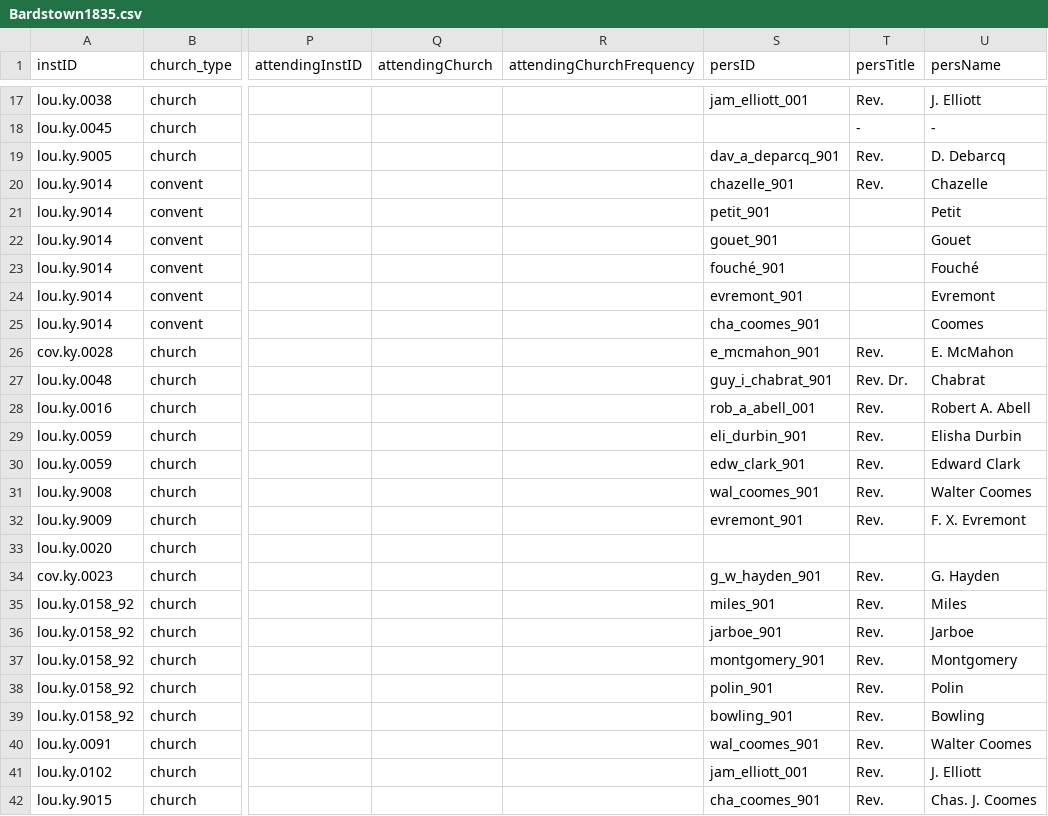
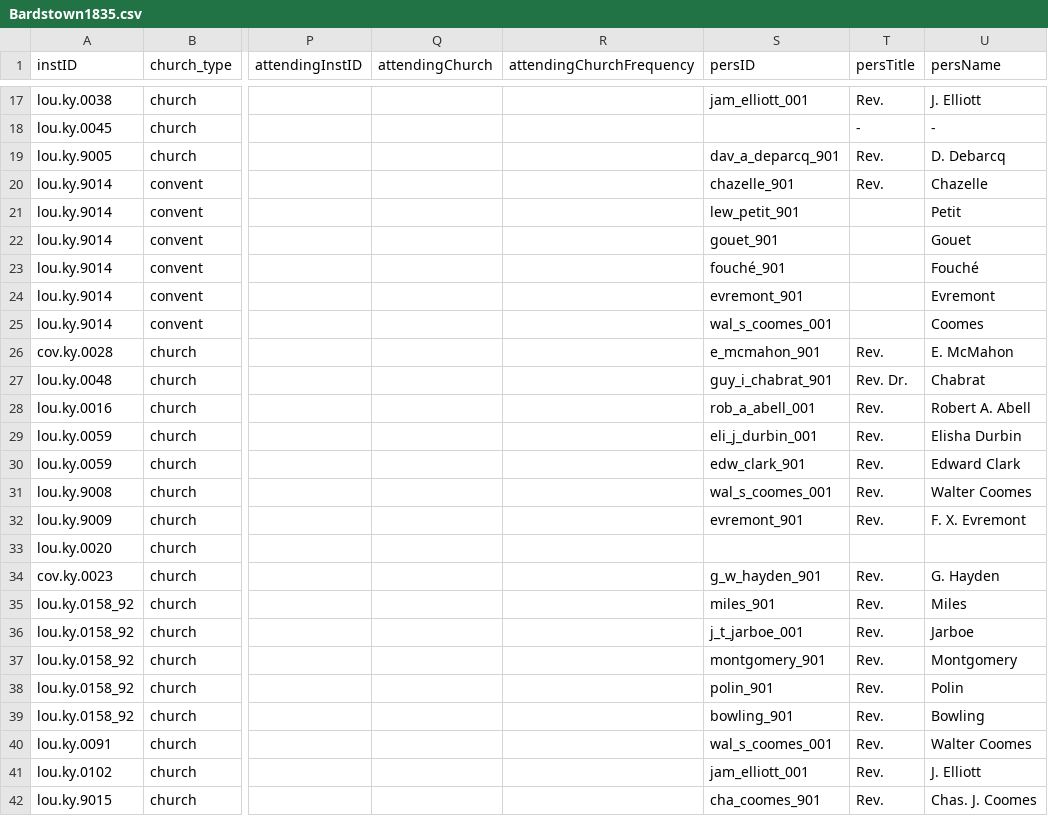
Before and after one commit to YuchenX063/Almanacs-Preprocess, a CSV file: processed/Bardstown1835.csv, drawn as a sheet; only a part is shown, gaps mark what is left out; the diff names each change by its address in the sheet, - before the commit and + after, or states it on an @@ line.

```diff
--- a/processed/Bardstown1835.csv
+++ b/processed/Bardstown1835.csv
-S21 (persID): petit_901
+S21 (persID): lew_petit_901
-S25 (persID): cha_coomes_901
+S25 (persID): wal_s_coomes_001
-S29 (persID): eli_durbin_901
+S29 (persID): eli_j_durbin_001
-S31 (persID): wal_coomes_901
+S31 (persID): wal_s_coomes_001
-S36 (persID): jarboe_901
+S36 (persID): j_t_jarboe_001
-S40 (persID): wal_coomes_901
+S40 (persID): wal_s_coomes_001
```
Also changed, not shown: processed/Baltimore1838.csv, processed/Bardstown1834.csv, 19 other files.
